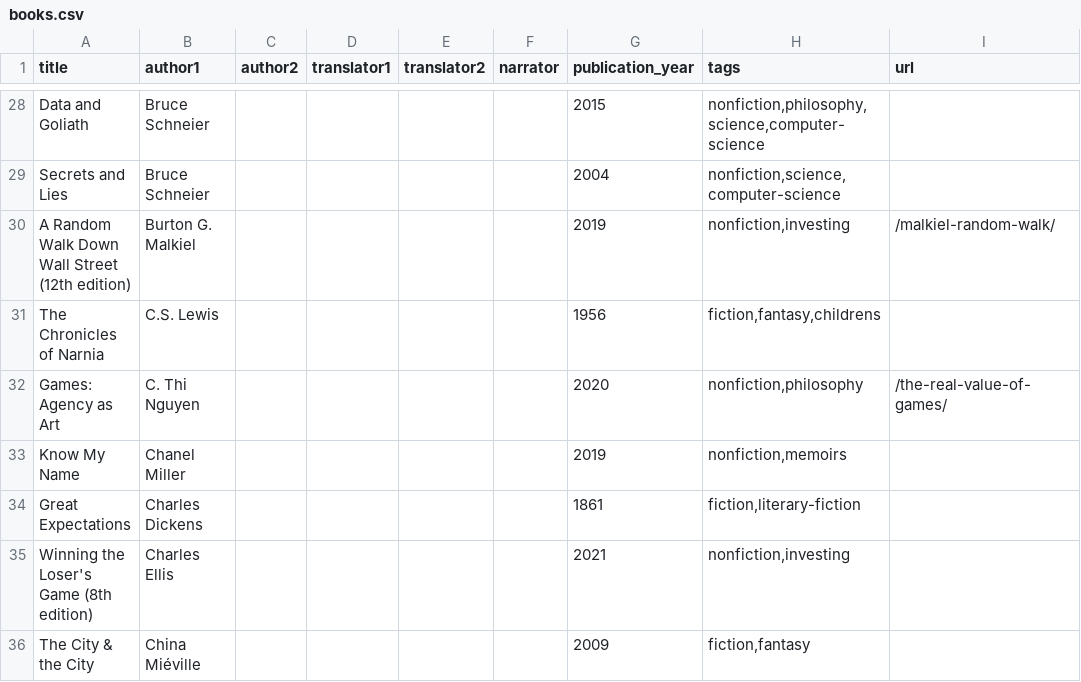
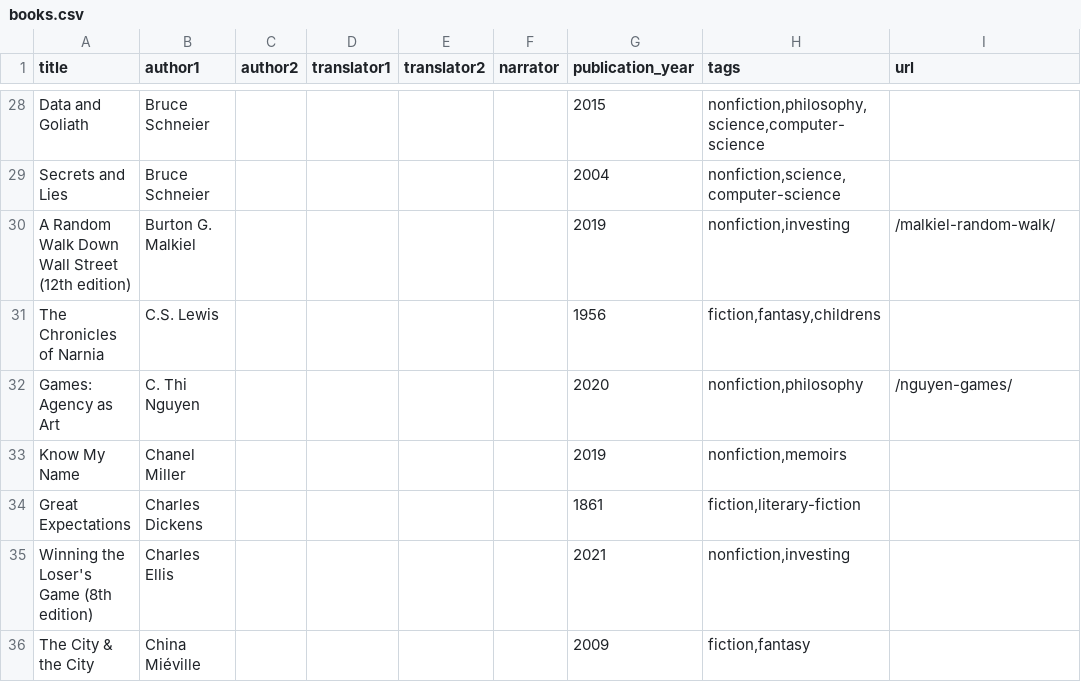
Before and after one commit to davidklaing/davidklaing.github.io, a CSV file: data/books/books.csv, drawn as a sheet; only a part is shown, gaps mark what is left out.

Commit message:
add review of games agency as art

```diff
--- a/data/books/books.csv
+++ b/data/books/books.csv
@@ -31,3 +31,3 @@ A Random Walk Down Wall Street (12th edition),Burton G. Malkiel,,,,,2019,"nonfic
 The Chronicles of Narnia,C.S. Lewis,,,,,1956,"fiction,fantasy,childrens",
-Games: Agency as Art,C. Thi Nguyen,,,,,2020,"nonfiction,philosophy",/the-real-value-of-games/
+Games: Agency as Art,C. Thi Nguyen,,,,,2020,"nonfiction,philosophy",/nguyen-games/
 Know My Name,Chanel Miller,,,,,2019,"nonfiction,memoirs",
```
Also changed, not shown: 15 other files.
